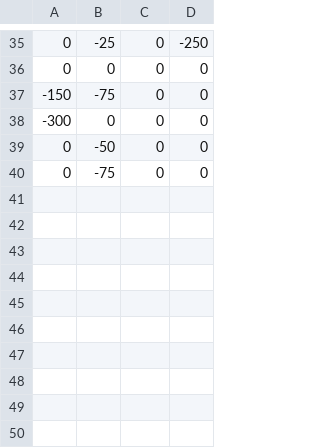
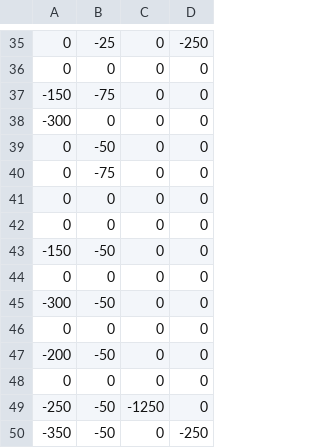
Before and after one commit to sassa4771/Presentation_Yoshizawa, a CSV file: Resources/Lost.csv, drawn as a sheet; only a part is shown, gaps mark what is left out.

```diff
--- a/Resources/Lost.csv
+++ b/Resources/Lost.csv
@@ -40 +40,11 @@
 0,-75,0,0
+0,0,0,0
+0,0,0,0
+-150,-50,0,0
+0,0,0,0
+-300,-50,0,0
+0,0,0,0
+-200,-50,0,0
+0,0,0,0
+-250,-50,-1250,0
+-350,-50,0,-250
```
Also changed, not shown: Resources/Reward.csv, 3 other files.
